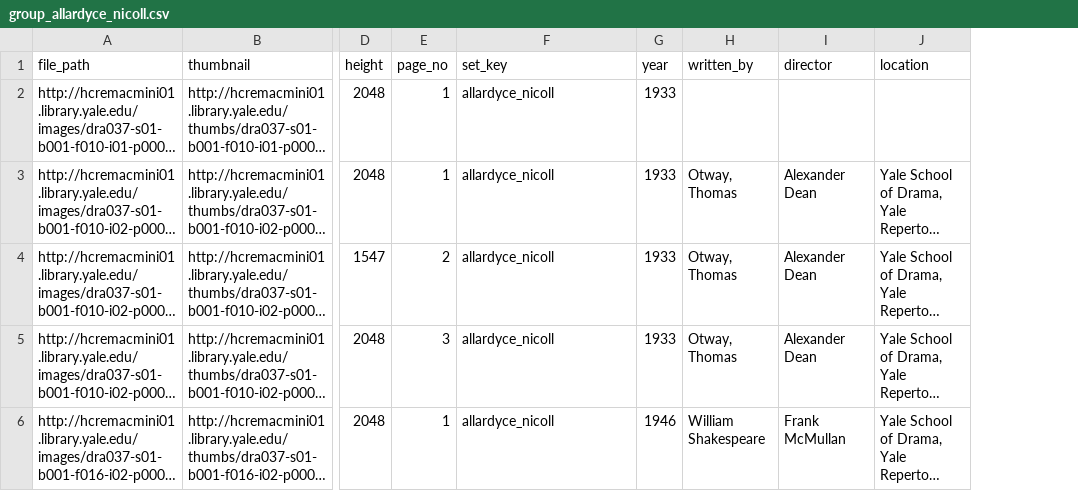
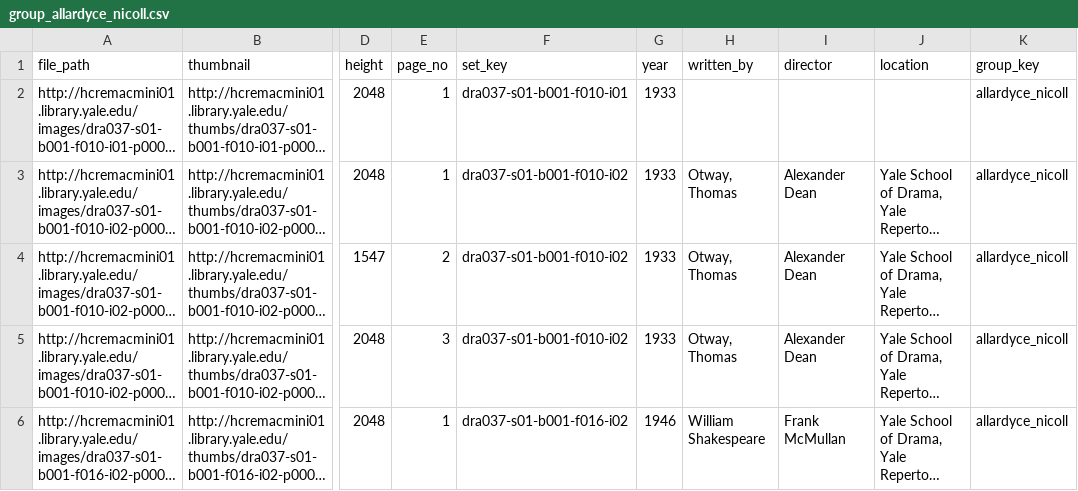
Before and after one commit to YaleDHLab/ensemble-at-yale, a CSV file: project/ensemble-at-yale/subjects/group_allardyce_nicoll.csv, drawn as a sheet; only a part is shown, gaps mark what is left out; long unchanged cells end in …; the diff names each change by its address in the sheet, - before the commit and + after, or states it on an @@ line.

```diff
--- a/project/ensemble-at-yale/subjects/group_allardyce_nicoll.csv
+++ b/project/ensemble-at-yale/subjects/group_allardyce_nicoll.csv
+column K (group_key), rows 2-6: all allardyce_nicoll
-F2 (set_key): allardyce_nicoll
+F2 (set_key): dra037-s01-b001-f010-i01
-F3:F5 (set_key): allardyce_nicoll
+F3:F5 (set_key): dra037-s01-b001-f010-i02
-F6 (set_key): allardyce_nicoll
+F6 (set_key): dra037-s01-b001-f016-i02
```
Also changed, not shown: project/ensemble-at-yale/subjects/group_boyd_m_smith.csv, project/ensemble-at-yale/subjects/group_edward_c_cole.csv, 11 other files.
